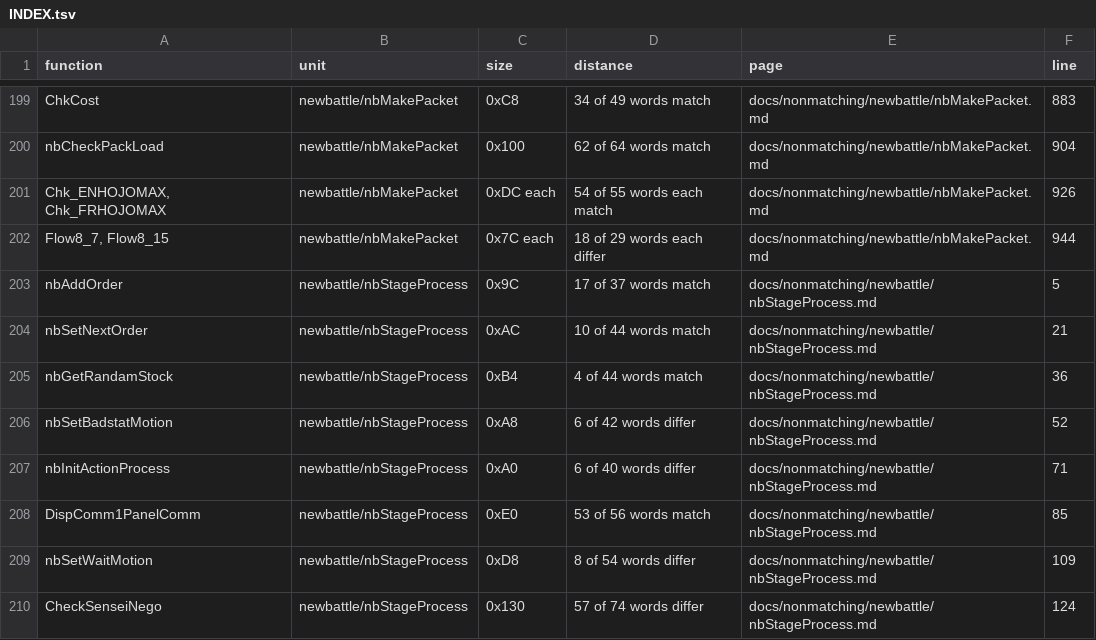
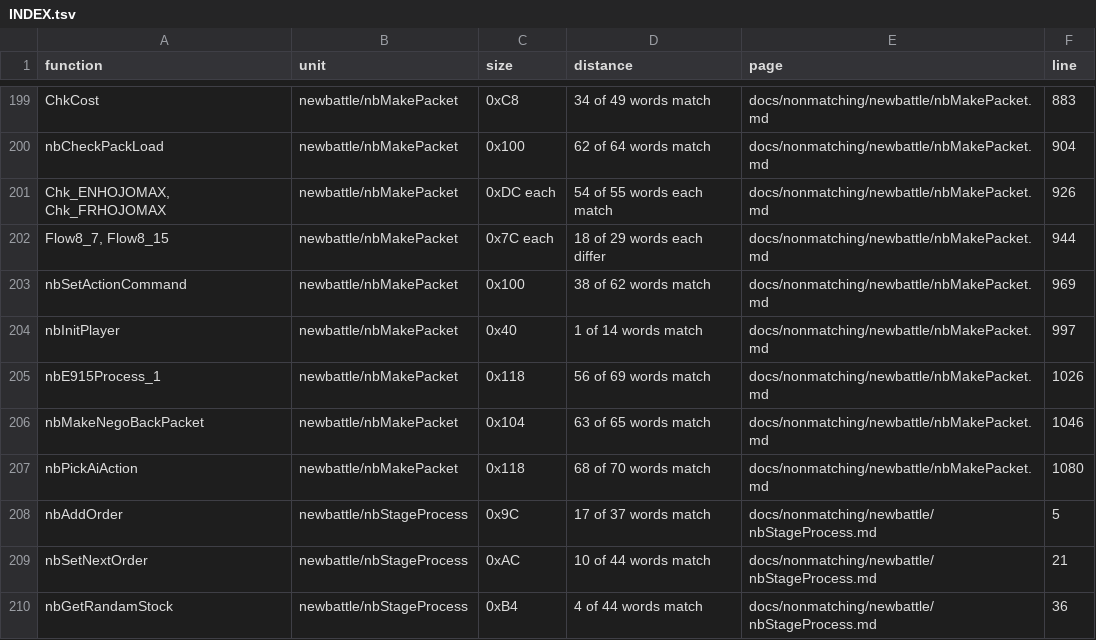
Before and after one commit to Megami-Decomps/smt3-decomp, a TSV file: docs/nonmatching/INDEX.tsv, drawn as a sheet; only a part is shown, gaps mark what is left out; the shorter side is filled out with more unchanged rows; the diff names each change by its address in the sheet, - before the commit and + after, or states it on an @@ line.

```diff
--- a/docs/nonmatching/INDEX.tsv
+++ b/docs/nonmatching/INDEX.tsv
+row 203: nbSetActionCommand | newbattle/nbMakePacket | 0x100 | 38 of 62 words match | docs/nonmatching/newbattle/nbMakePacket.md | 969
+row 204: nbInitPlayer | newbattle/nbMakePacket | 0x40 | 1 of 14 words match | docs/nonmatching/newbattle/nbMakePacket.md | 997
+row 205: nbE915Process_1 | newbattle/nbMakePacket | 0x118 | 56 of 69 words match | docs/nonmatching/newbattle/nbMakePacket.md | 1026
+row 206: nbMakeNegoBackPacket | newbattle/nbMakePacket | 0x104 | 63 of 65 words match | docs/nonmatching/newbattle/nbMakePacket.md | 1046
+row 207: nbPickAiAction | newbattle/nbMakePacket | 0x118 | 68 of 70 words match | docs/nonmatching/newbattle/nbMakePacket.md | 1080
```
Also changed, not shown: docs/levers/INDEX.tsv, 7 other files.
